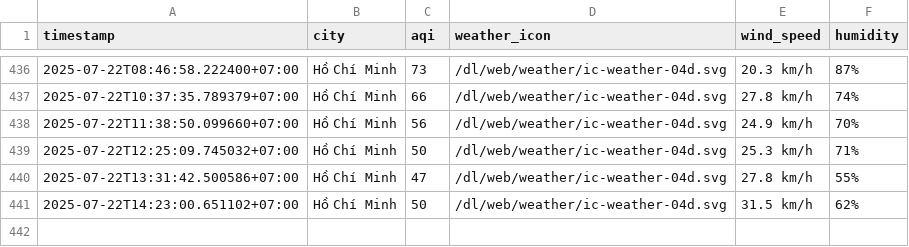
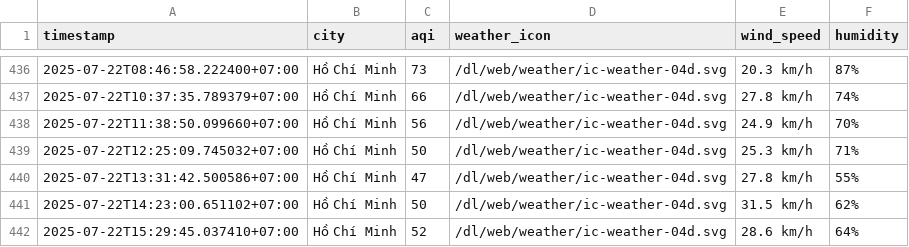
Before and after one commit to Vydtt4947/cuoi_ki, a CSV file: result/ho-chi-minh-city/aqi_ho-chi-minh-city_2025_jul.csv, drawn as a sheet; only a part is shown, gaps mark what is left out.

```diff
--- a/result/ho-chi-minh-city/aqi_ho-chi-minh-city_2025_jul.csv
+++ b/result/ho-chi-minh-city/aqi_ho-chi-minh-city_2025_jul.csv
@@ -441 +441,2 @@ timestamp,city,aqi,weather_icon,wind_speed,humidity
 2025-07-22T14:23:00.651102+07:00,Hồ Chí Minh,50,/dl/web/weather/ic-weather-04d.svg,31.5 km/h,62%
+2025-07-22T15:29:45.037410+07:00,Hồ Chí Minh,52,/dl/web/weather/ic-weather-04d.svg,28.6 km/h,64%
```
Also changed, not shown: result/can-tho/aqi_can-tho_2025_jul.csv, result/da-nang/aqi_da-nang_2025_jul.csv, 5 other files.
